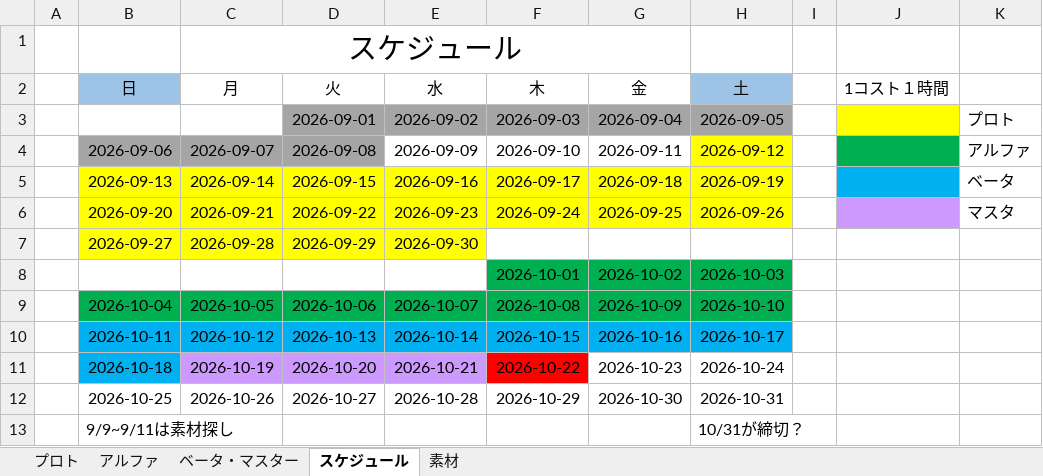
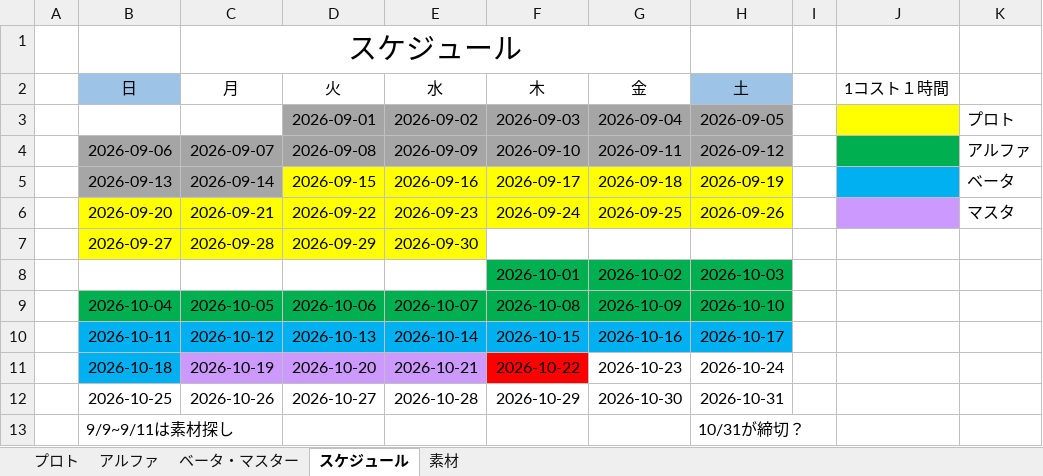
Before and after one commit to FunasakoYuga/GlassesGame, an Excel workbook: GlassesGameコスト表.xlsx, sheet スケジュール, drawn as a sheet; values as stored, in another font and other column widths than the file's, no borders; the diff names each change by its address in the sheet, - before the commit and + after, or states it on an @@ line.

```diff
--- a/GlassesGameコスト表.xlsx (sheet スケジュール)
+++ b/GlassesGameコスト表.xlsx (sheet スケジュール)
-E4:G4 fill: none
+E4:G4 fill: #A6A6A6
-H4 fill: #FFFF00
+H4 fill: #A6A6A6
-B5:C5 fill: #FFFF00
+B5:C5 fill: #A6A6A6
```
Also changed, not shown: sheet プロト, sheet アルファ, sheet ベータ・マスター.
